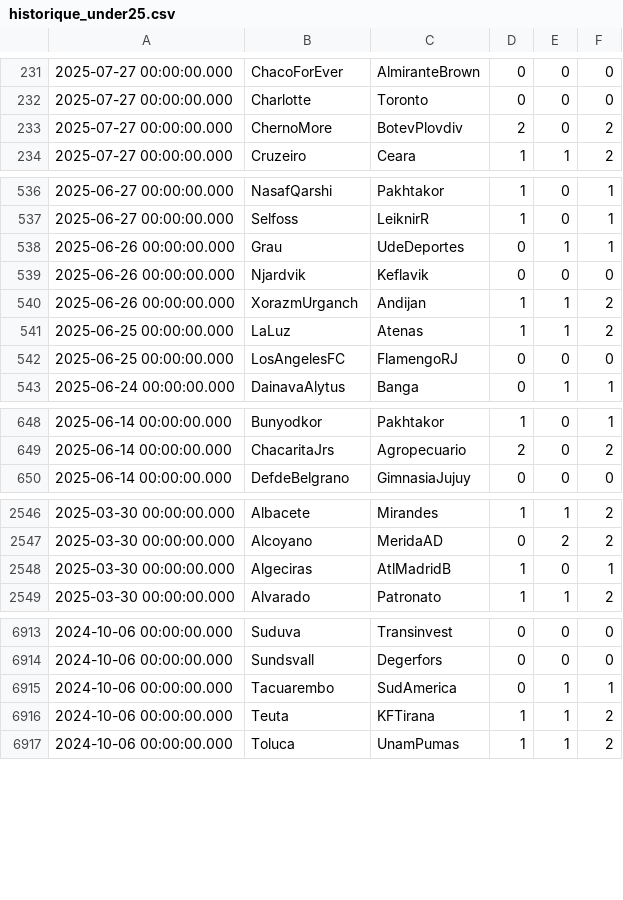
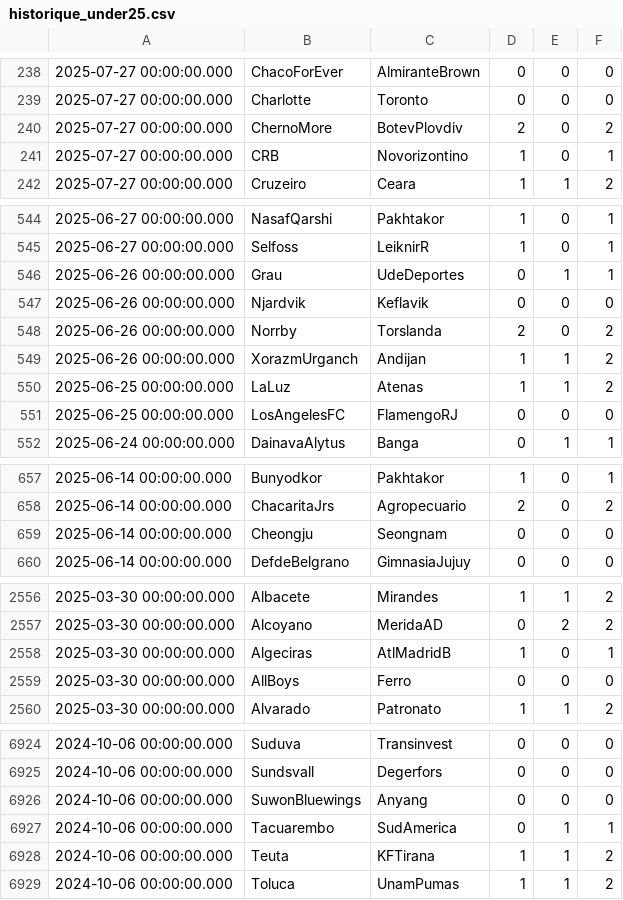
Before and after one commit to ericmc2408-dotcom/artscalping, a CSV file: historique_under25.csv, drawn as a sheet; only a part is shown, gaps mark what is left out; the diff covers the shown part only.

```diff
--- a/historique_under25.csv
+++ b/historique_under25.csv
@@ -233,2 +240,3 @@
 2025-07-27 00:00:00.000;ChernoMore;BotevPlovdiv;2;0;2
+2025-07-27 00:00:00.000;CRB;Novorizontino;1;0;1
 2025-07-27 00:00:00.000;Cruzeiro;Ceara;1;1;2
@@ -539,2 +547,3 @@
 2025-06-26 00:00:00.000;Njardvik;Keflavik;0;0;0
+2025-06-26 00:00:00.000;Norrby;Torslanda;2;0;2
 2025-06-26 00:00:00.000;XorazmUrganch;Andijan;1;1;2
@@ -649,2 +658,3 @@
 2025-06-14 00:00:00.000;ChacaritaJrs;Agropecuario;2;0;2
+2025-06-14 00:00:00.000;Cheongju;Seongnam;0;0;0
 2025-06-14 00:00:00.000;DefdeBelgrano;GimnasiaJujuy;0;0;0
@@ -2548,2 +2558,3 @@
 2025-03-30 00:00:00.000;Algeciras;AtlMadridB;1;0;1
+2025-03-30 00:00:00.000;AllBoys;Ferro;0;0;0
 2025-03-30 00:00:00.000;Alvarado;Patronato;1;1;2
@@ -6914,2 +6925,3 @@
 2024-10-06 00:00:00.000;Sundsvall;Degerfors;0;0;0
+2024-10-06 00:00:00.000;SuwonBluewings;Anyang;0;0;0
 2024-10-06 00:00:00.000;Tacuarembo;SudAmerica;0;1;1
```
Also changed, not shown: 8 added rows, 13 removed rows and 2 edited cells elsewhere in this file, historique_under45.csv.
